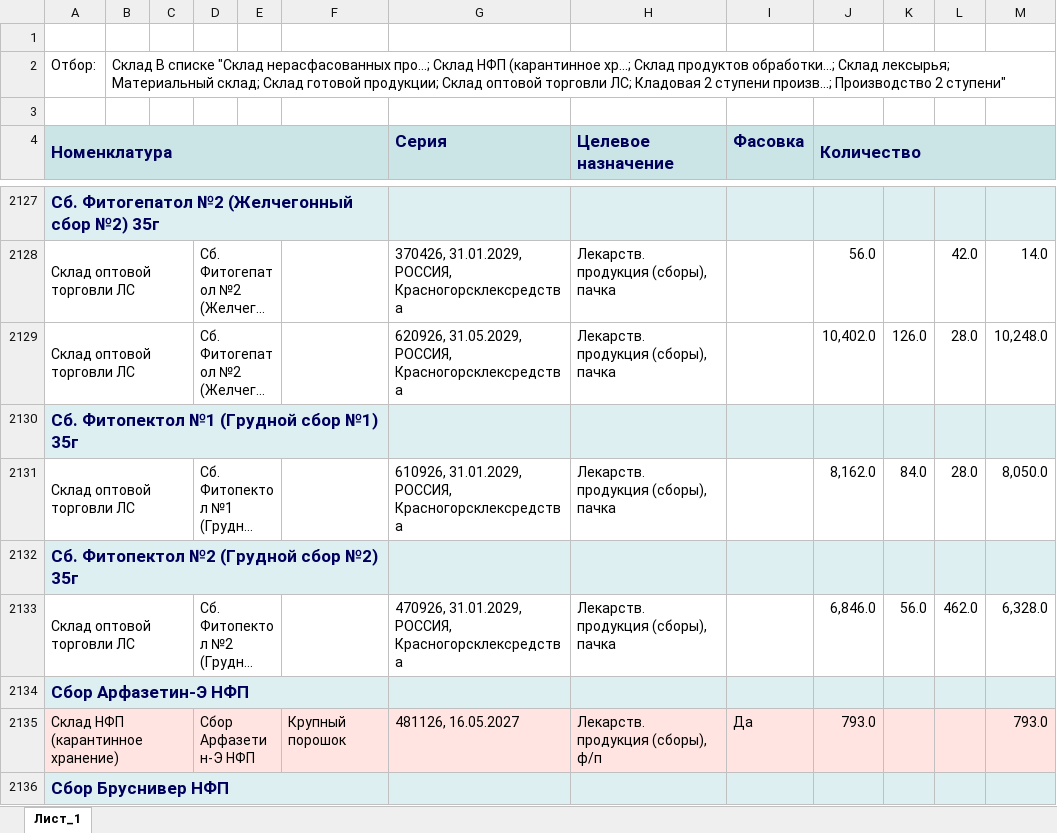
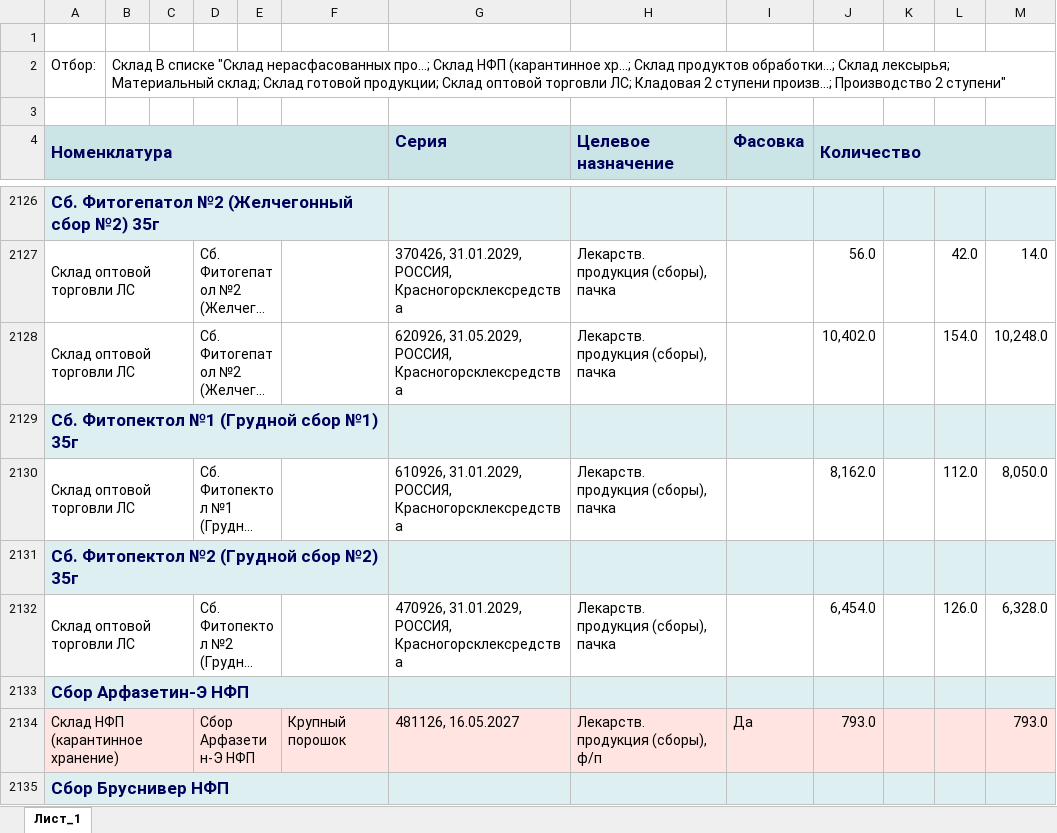
Before and after one commit to andreykoz82/production_panning, an Excel workbook: Исходные данные/Остатки по складам.xlsx, sheet Лист_1, drawn as a sheet; only a part is shown, gaps mark what is left out; long unchanged cells end in …; values as stored, in another font and other column widths than the file's, no borders; charts and pictures not drawn; addresses are those after the commit; the diff covers the shown part only; the diff names each change by its address in the sheet, - before the commit and + after, or states it on an @@ line.

```diff
--- a/Исходные данные/Остатки по складам.xlsx (sheet Лист_1)
+++ b/Исходные данные/Остатки по складам.xlsx (sheet Лист_1)
-K2128: 126.0
+K2128: (empty)
-L2128: 28.0
+L2128: 154.0
-K2130: 84.0
+K2130: (empty)
-L2130: 28.0
+L2130: 112.0
-J2132 (Количество): 6,846.0
+J2132 (Количество): 6,454.0
-K2132: 56.0
+K2132: (empty)
-L2132: 462.0
+L2132: 126.0
```
Also changed, not shown: 10 added rows, 10 removed rows, 456 edited cells and cell formats elsewhere in this sheet, Исходные данные/Список активных заказов 2 ступень.xlsx.
